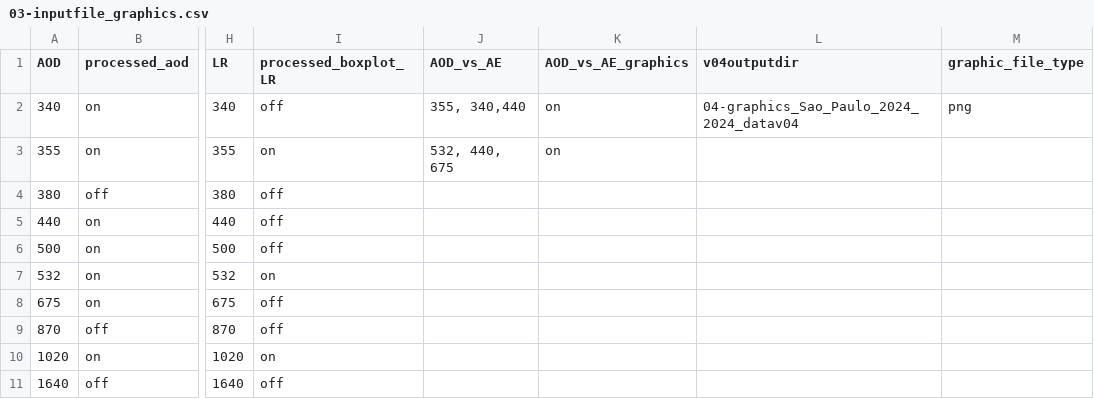
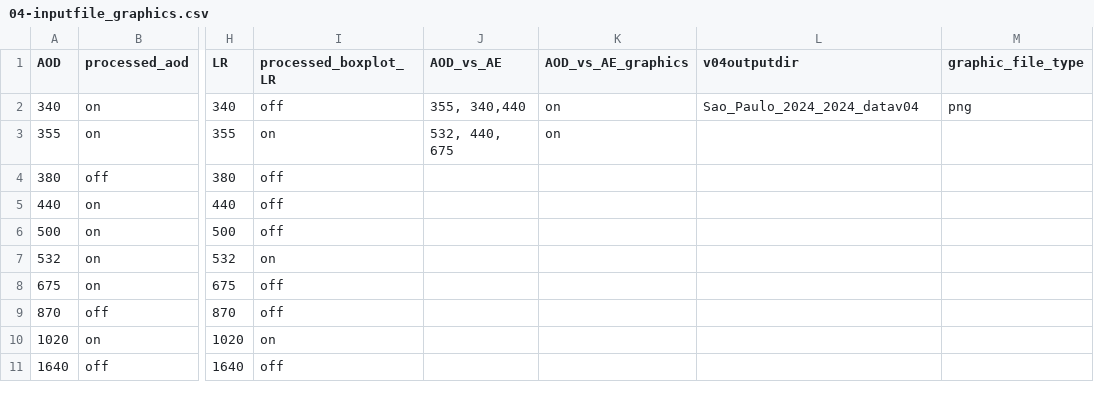
Before and after one commit to inciteleal/aerodog_incite, a CSV file: input_dir/04-inputfile_graphics.csv (was input_dir/03-inputfile_graphics.csv), drawn as a sheet; only a part is shown, gaps mark what is left out; the diff names each change by its address in the sheet, - before the commit and + after, or states it on an @@ line.

Commit message:
Output files saved to separate folders, per level (01-organized, 02-merged, 03-derived, 04-graphics)

```diff
--- a/input_dir/03-inputfile_graphics.csv
+++ b/input_dir/04-inputfile_graphics.csv
-L2 (v04outputdir): 04-graphics_Sao_Paulo_2024_2024_datav04
+L2 (v04outputdir): Sao_Paulo_2024_2024_datav04
```
Also changed, not shown: 13 other files.
